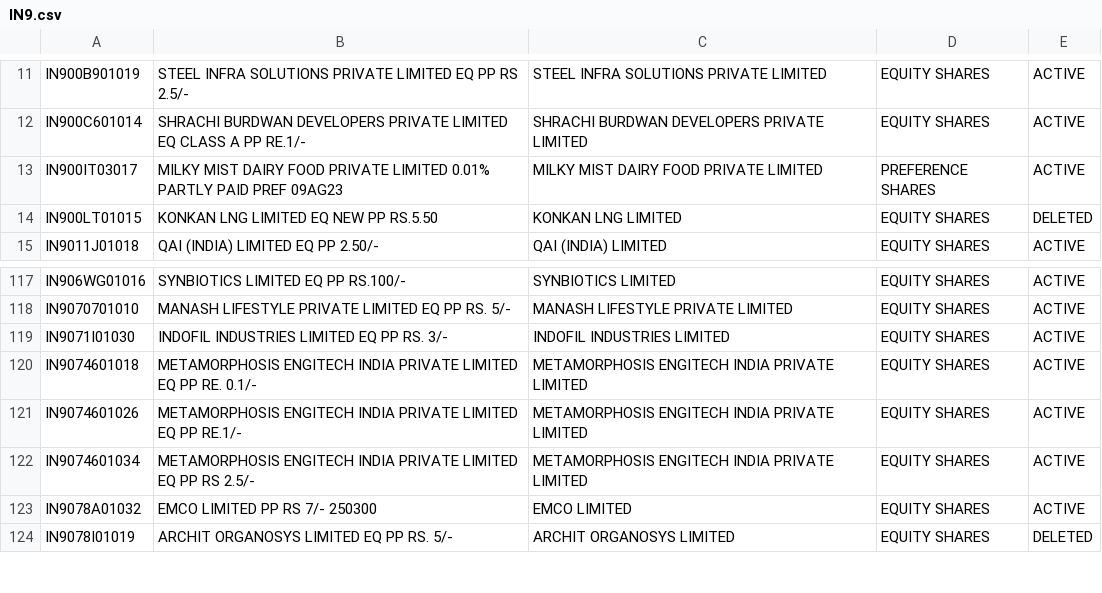
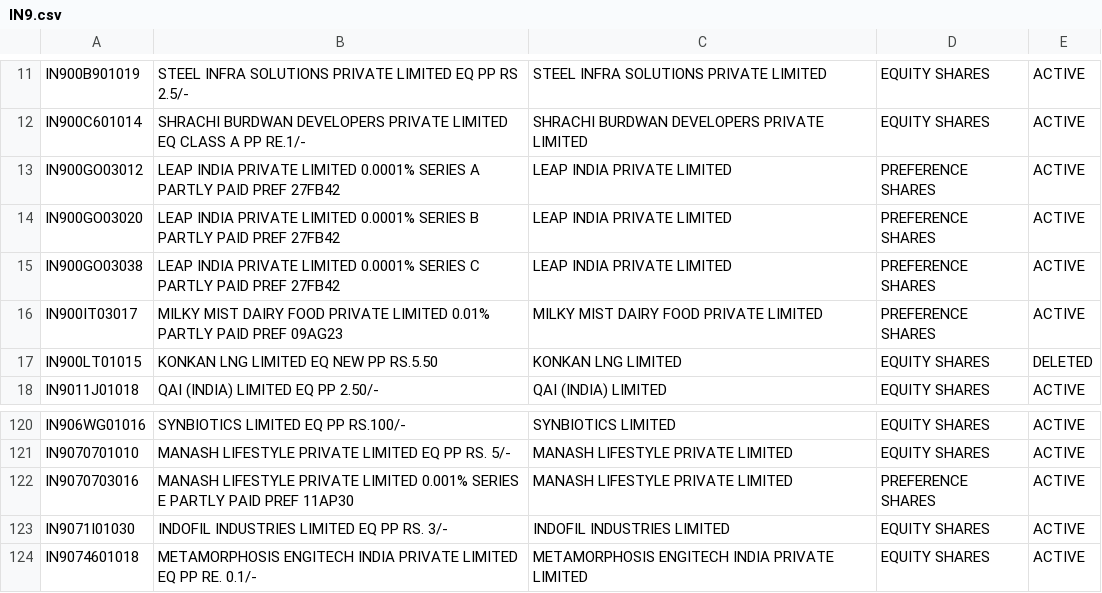
Before and after one commit to captn3m0/india-isin-data, a CSV file: IN9.csv, drawn as a sheet; only a part is shown, gaps mark what is left out; the shorter side is filled out with more unchanged rows.

```diff
--- a/IN9.csv
+++ b/IN9.csv
@@ -12,2 +12,5 @@ IN900B901019,STEEL INFRA SOLUTIONS PRIVATE LIMITED EQ PP RS 2.5/-,STEEL INFRA SO
 IN900C601014,SHRACHI BURDWAN DEVELOPERS PRIVATE LIMITED EQ CLASS A PP RE.1/-,SHRACHI BURDWAN DEVELOPERS PRIVATE LIMITED,EQUITY SHARES,ACTIVE
+IN900GO03012,LEAP INDIA PRIVATE LIMITED 0.0001% SERIES A PARTLY PAID PREF 27FB42,LEAP INDIA PRIVATE LIMITED,PREFERENCE SHARES,ACTIVE
+IN900GO03020,LEAP INDIA PRIVATE LIMITED 0.0001% SERIES B PARTLY PAID PREF 27FB42,LEAP INDIA PRIVATE LIMITED,PREFERENCE SHARES,ACTIVE
+IN900GO03038,LEAP INDIA PRIVATE LIMITED 0.0001% SERIES C PARTLY PAID PREF 27FB42,LEAP INDIA PRIVATE LIMITED,PREFERENCE SHARES,ACTIVE
 IN900IT03017,MILKY MIST DAIRY FOOD PRIVATE LIMITED 0.01% PARTLY PAID PREF 09AG23,MILKY MIST DAIRY FOOD PRIVATE LIMITED,PREFERENCE SHARES,ACTIVE
@@ -118,2 +121,3 @@ IN906WG01016,SYNBIOTICS LIMITED EQ PP RS.100/-,SYNBIOTICS LIMITED,EQUITY SHARES,
 IN9070701010,MANASH LIFESTYLE PRIVATE LIMITED EQ PP RS. 5/-,MANASH LIFESTYLE PRIVATE LIMITED,EQUITY SHARES,ACTIVE
+IN9070703016,MANASH LIFESTYLE PRIVATE LIMITED 0.001% SERIES E PARTLY PAID PREF 11AP30,MANASH LIFESTYLE PRIVATE LIMITED,PREFERENCE SHARES,ACTIVE
 IN9071I01030,INDOFIL INDUSTRIES LIMITED EQ PP RS. 3/-,INDOFIL INDUSTRIES LIMITED,EQUITY SHARES,ACTIVE
```
Also changed, not shown: 1 other file.
